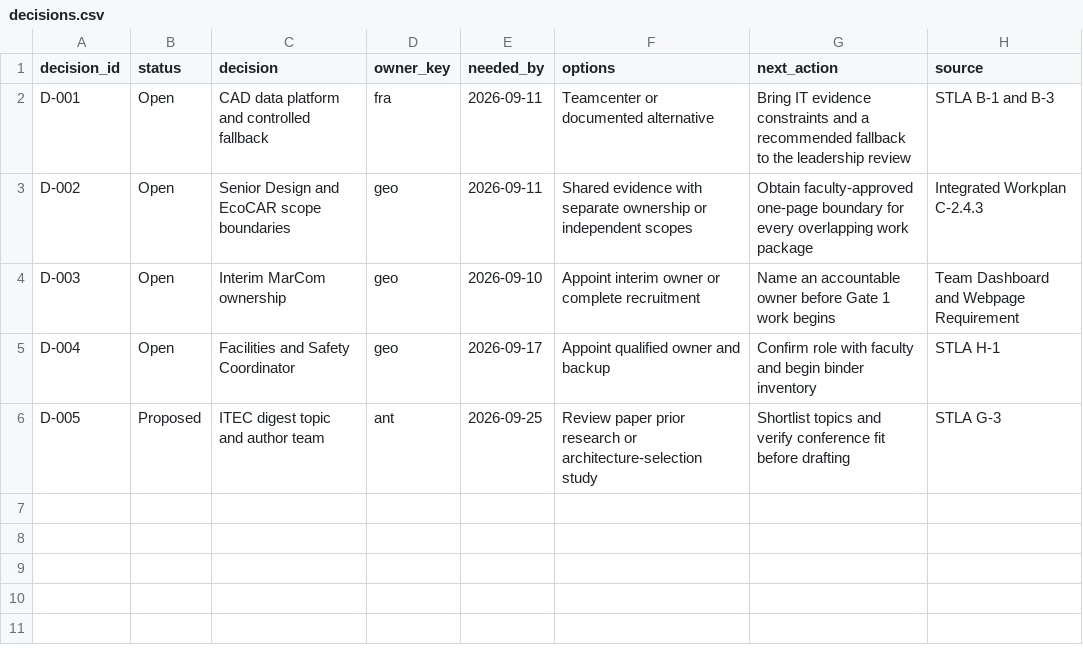
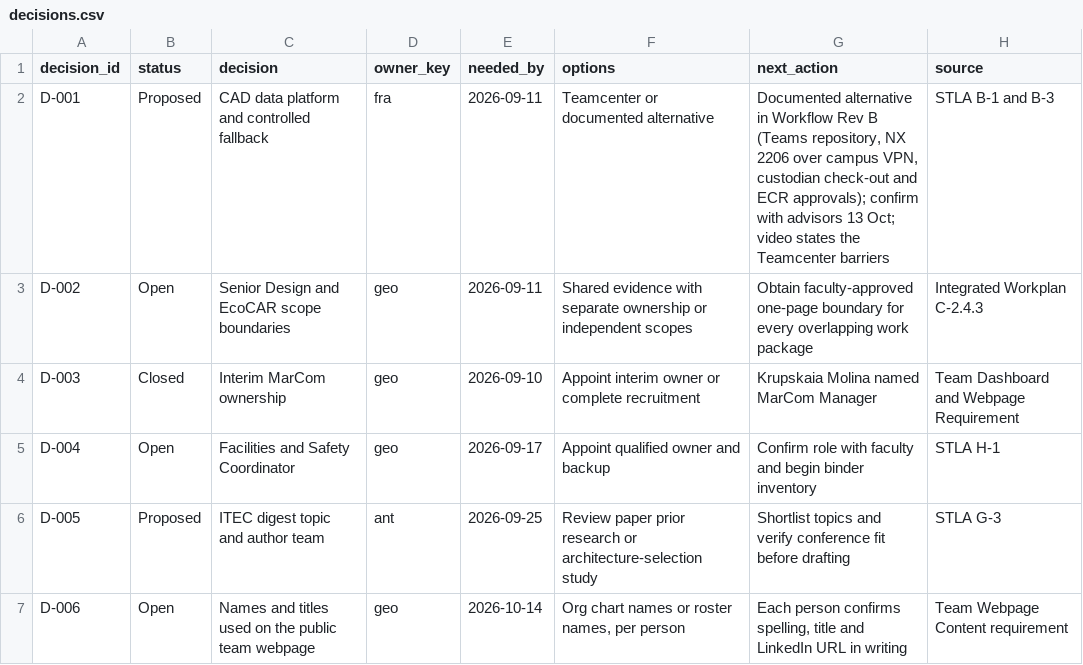
Before and after one commit to GeoffChavez/taskline, a CSV file: data/decisions.csv, drawn as a sheet.

```diff
--- a/data/decisions.csv
+++ b/data/decisions.csv
@@ -1,6 +1,7 @@
 decision_id,status,decision,owner_key,needed_by,options,next_action,source
-D-001,Open,CAD data platform and controlled fallback,fra,2026-09-11,Teamcenter or documented alternative,Bring IT evidence constraints and a recommended fallback to the leadership review,STLA B-1 and B-3
+D-001,Proposed,CAD data platform and controlled fallback,fra,2026-09-11,Teamcenter or documented alternative,"Documented alternative in Workflow Rev B (Teams repository, NX 2206 over campus VPN, custodian check-out and ECR approvals); confirm with advisors 13 Oct; video states the Teamcenter barriers",STLA B-1 and B-3
 D-002,Open,Senior Design and EcoCAR scope boundaries,geo,2026-09-11,Shared evidence with separate ownership or independent scopes,Obtain faculty-approved one-page boundary for every overlapping work package,Integrated Workplan C-2.4.3
-D-003,Open,Interim MarCom ownership,geo,2026-09-10,Appoint interim owner or complete recruitment,Name an accountable owner before Gate 1 work begins,Team Dashboard and Webpage Requirement
+D-003,Closed,Interim MarCom ownership,geo,2026-09-10,Appoint interim owner or complete recruitment,Krupskaia Molina named MarCom Manager,Team Dashboard and Webpage Requirement
 D-004,Open,Facilities and Safety Coordinator,geo,2026-09-17,Appoint qualified owner and backup,Confirm role with faculty and begin binder inventory,STLA H-1
 D-005,Proposed,ITEC digest topic and author team,ant,2026-09-25,Review paper prior research or architecture-selection study,Shortlist topics and verify conference fit before drafting,STLA G-3
+D-006,Open,Names and titles used on the public team webpage,geo,2026-10-14,"Org chart names or roster names, per person","Each person confirms spelling, title and LinkedIn URL in writing",Team Webpage Content requirement
```
Also changed, not shown: data/people.csv, data/risks.csv, 6 other files.
